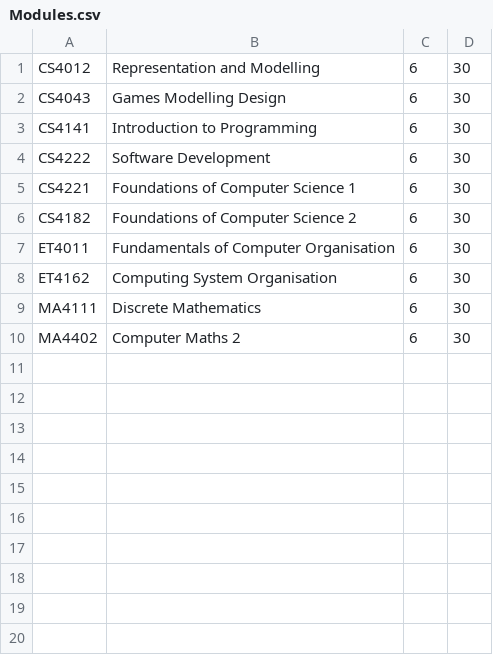
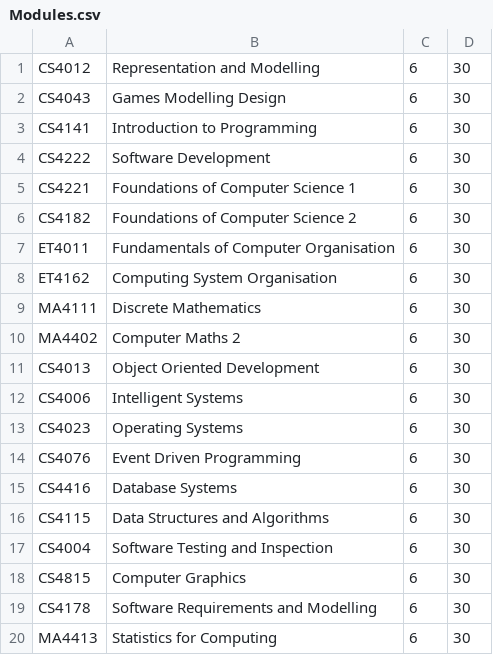
Before and after one commit to RoisinMitchell/CS4013-UL-Student-Records-System, a CSV file: Modules.csv, drawn as a sheet; the diff names each change by its address in the sheet, - before the commit and + after, or states it on an @@ line.

Commit message:
Altered csv data, Added CsvWriter functionality

```diff
--- a/Modules.csv
+++ b/Modules.csv
+row 11: CS4013 | Object Oriented Development | 6 | 30
+row 12: CS4006 | Intelligent Systems | 6 | 30
+row 13: CS4023 | Operating Systems | 6 | 30
+row 14: CS4076 | Event Driven Programming | 6 | 30
+row 15: CS4416 | Database Systems | 6 | 30
+row 16: CS4115 | Data Structures and Algorithms | 6 | 30
+row 17: CS4004 | Software Testing and Inspection | 6 | 30
+row 18: CS4815 | Computer Graphics | 6 | 30
+row 19: CS4178 | Software Requirements and Modelling | 6 | 30
+row 20: MA4413 | Statistics for Computing | 6 | 30
```
Also changed, not shown: 16 other files.
